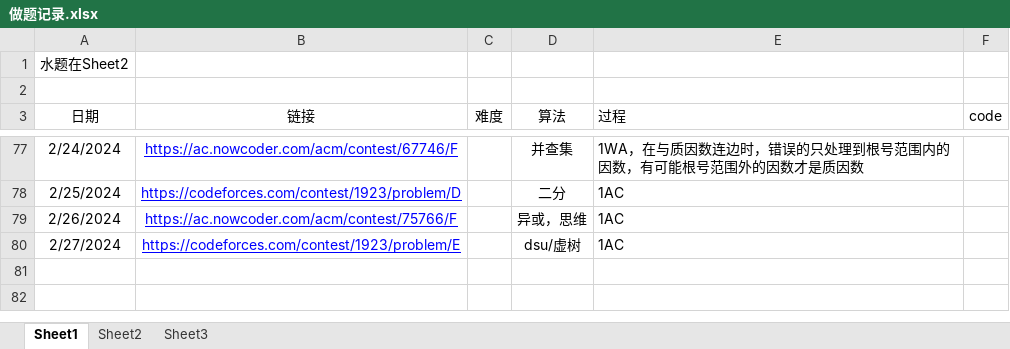
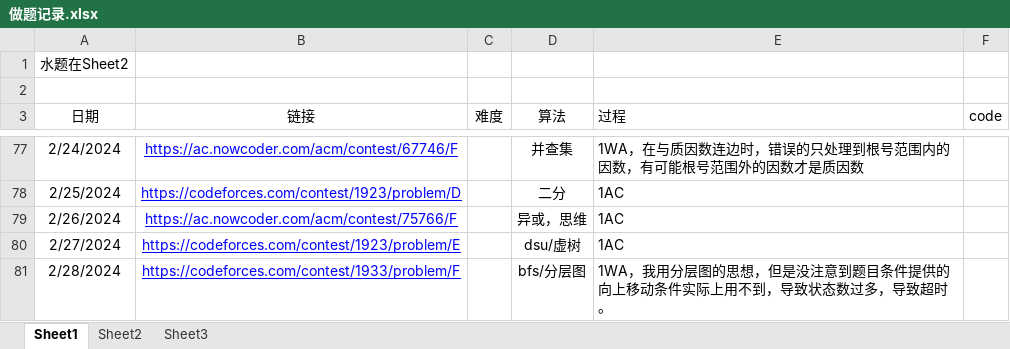
Before and after one commit to unclezhou486/ACM-Solutions, an Excel workbook: 做题记录.xlsx, sheet Sheet1, drawn as a sheet; only a part is shown, gaps mark what is left out; values as stored, in another font and other column widths than the file's, no borders; the diff names each change by its address in the sheet, - before the commit and + after, or states it on an @@ line.

```diff
--- a/做题记录.xlsx (sheet Sheet1)
+++ b/做题记录.xlsx (sheet Sheet1)
+row 81: 2/28/2024 | https://codeforces.com/contest/1933/problem/F |  | bfs/分层图 | 1WA，我用分层图的思想，但是没注意到题目条件提供的向上移动条件实际上用不到，导致状态数过多，导致超时。
```
Also changed, not shown: sheet Sheet2, 6 other files.
